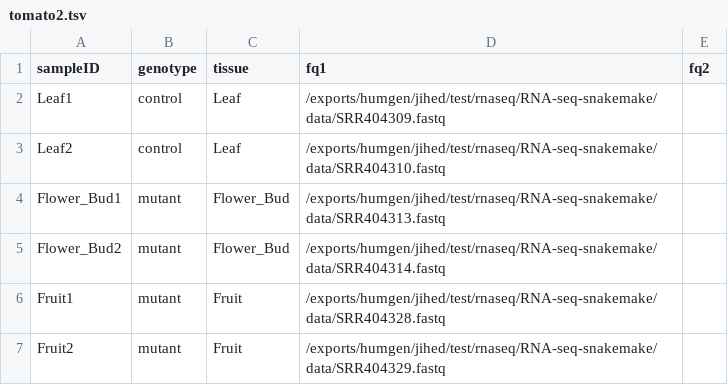
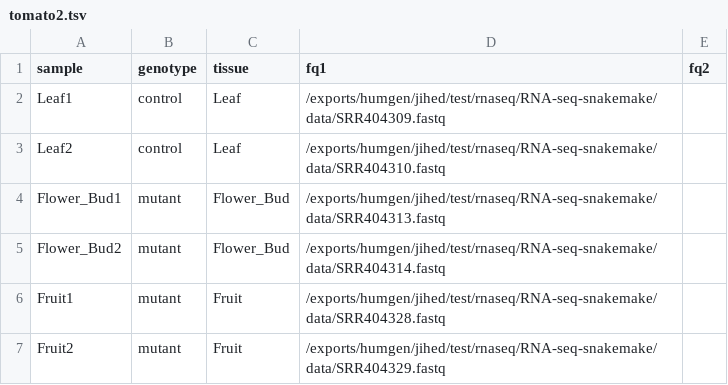
Before and after one commit to JihedC/planets, a TSV file: tomato2.tsv, drawn as a sheet.

Commit message:
Update tomato2.tsv

```diff
--- a/tomato2.tsv
+++ b/tomato2.tsv
@@ -1,2 +1,2 @@
-sampleID	genotype	tissue	fq1	fq2
+sample	genotype	tissue	fq1	fq2
 Leaf1	control	Leaf	/exports/humgen/jihed/test/rnaseq/RNA-seq-snakemake/data/SRR404309.fastq	
```
